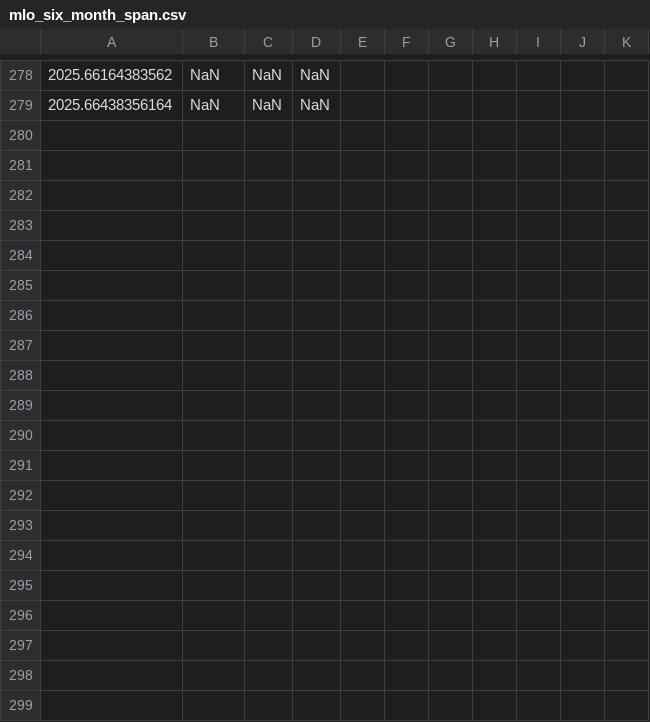
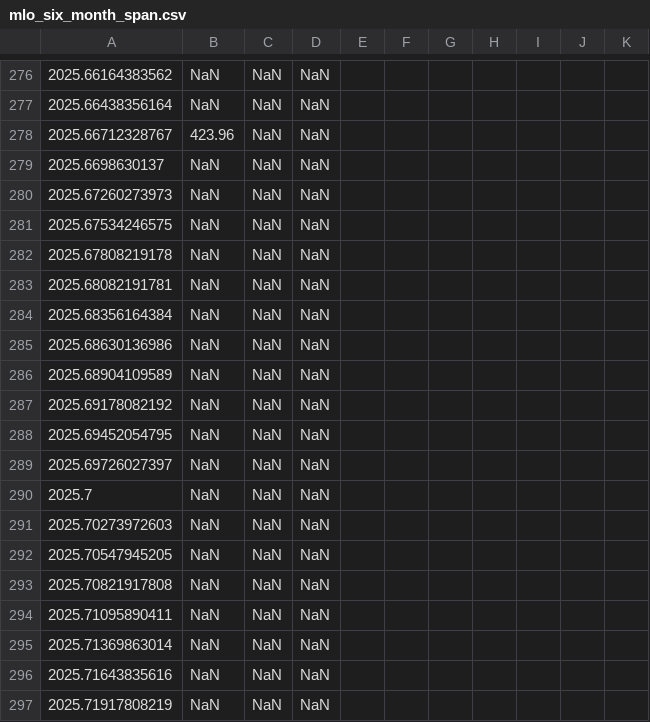
Before and after one commit to sio-co2o2/keelingcurve_notebooks, a CSV file: preliminary_data/mlo/mlo_six_month_span.csv, drawn as a sheet; only a part is shown, gaps mark what is left out; the diff covers the shown part only; the diff names each change by its address in the sheet, - before the commit and + after, or states it on an @@ line.

```diff
--- a/preliminary_data/mlo/mlo_six_month_span.csv
+++ b/preliminary_data/mlo/mlo_six_month_span.csv
+row 278: 2025.66712328767 | 423.96 | NaN | NaN
+row 279: 2025.6698630137 | NaN | NaN | NaN
+row 280: 2025.67260273973 | NaN | NaN | NaN
+row 281: 2025.67534246575 | NaN | NaN | NaN
+row 282: 2025.67808219178 | NaN | NaN | NaN
+row 283: 2025.68082191781 | NaN | NaN | NaN
+row 284: 2025.68356164384 | NaN | NaN | NaN
+row 285: 2025.68630136986 | NaN | NaN | NaN
+row 286: 2025.68904109589 | NaN | NaN | NaN
+row 287: 2025.69178082192 | NaN | NaN | NaN
+row 288: 2025.69452054795 | NaN | NaN | NaN
+row 289: 2025.69726027397 | NaN | NaN | NaN
+row 290: 2025.7 | NaN | NaN | NaN
+row 291: 2025.70273972603 | NaN | NaN | NaN
+row 292: 2025.70547945205 | NaN | NaN | NaN
+row 293: 2025.70821917808 | NaN | NaN | NaN
+row 294: 2025.71095890411 | NaN | NaN | NaN
+row 295: 2025.71369863014 | NaN | NaN | NaN
+row 296: 2025.71643835616 | NaN | NaN | NaN
+row 297: 2025.71917808219 | NaN | NaN | NaN
```
Also changed, not shown: 10 added rows, 2 removed rows and 60 edited cells elsewhere in this file, preliminary_data/mlo/mlo_full_record_now_span.csv, preliminary_data/mlo/mlo_one_month_span.csv, 2 other files.
